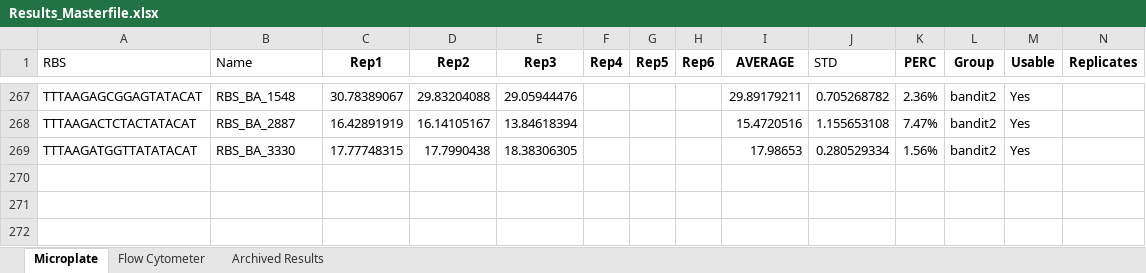
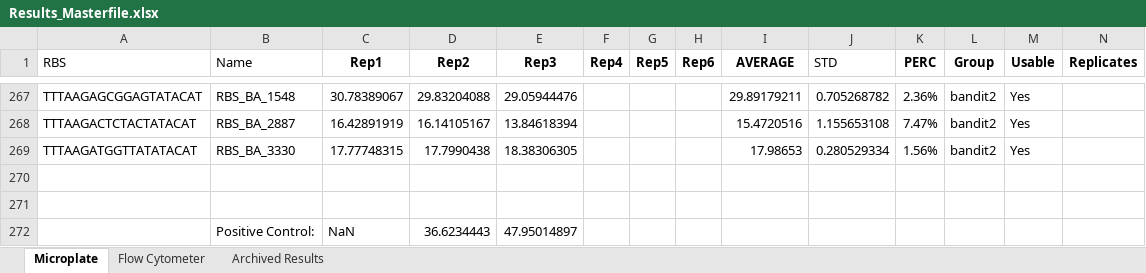
Before and after one commit to mholowko/Solaris, an Excel workbook: data/Results_Masterfile.xlsx, sheet Microplate, drawn as a sheet; only a part is shown, gaps mark what is left out; values as stored, in another font and other column widths than the file's, no borders; conditional formats not drawn; rows hold the shown columns only; the diff names each change by its address in the sheet, - before the commit and + after, or states it on an @@ line.

Commit message:
Updated MasterFile

```diff
--- a/data/Results_Masterfile.xlsx (sheet Microplate)
+++ b/data/Results_Masterfile.xlsx (sheet Microplate)
+row 270: (empty)
+row 271: (empty)
+row 272:  | Positive Control: | NaN | 36.6234443 | 47.95014897
```
